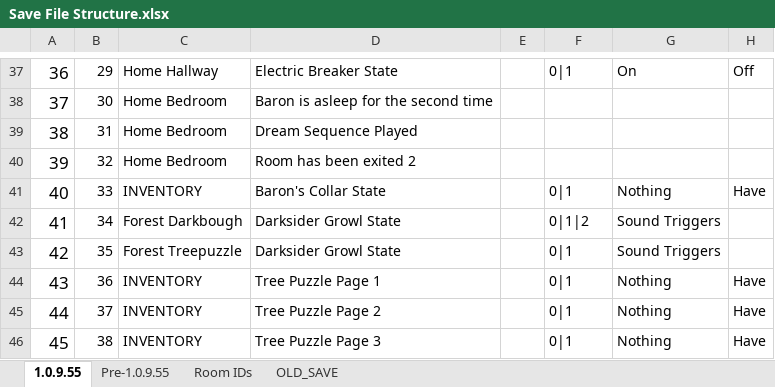
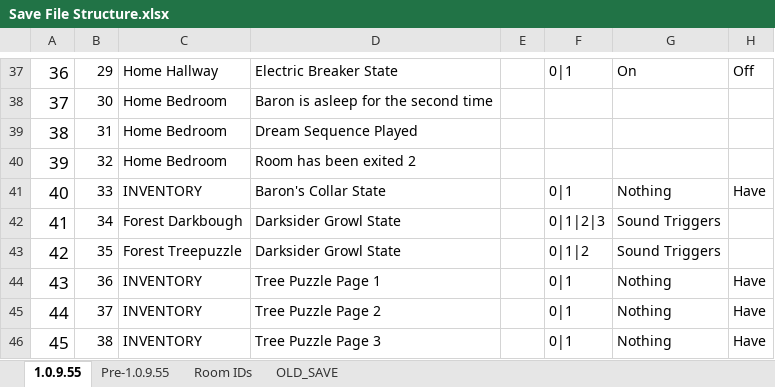
Before and after one commit to tbpaolini/Heartbound-Save-Editor, an Excel workbook: structure/Save File Structure.xlsx, sheet 1.0.9.55, drawn as a sheet; only a part is shown, gaps mark what is left out; values as stored, in another font and other column widths than the file's, no borders; charts and pictures not drawn; the diff names each change by its address in the sheet, - before the commit and + after, or states it on an @@ line.

Commit message:
Added a couple of missing values An additional value to each of the two Sound Triggers entries. These are the sounds that have played during the forest section of Hometown. Those entries were missing the last sound that plays.

```diff
--- a/structure/Save File Structure.xlsx (sheet 1.0.9.55)
+++ b/structure/Save File Structure.xlsx (sheet 1.0.9.55)
-F42: 0|1|2
+F42: 0|1|2|3
-F43: 0|1
+F43: 0|1|2
```
Also changed, not shown: 2 other files.
